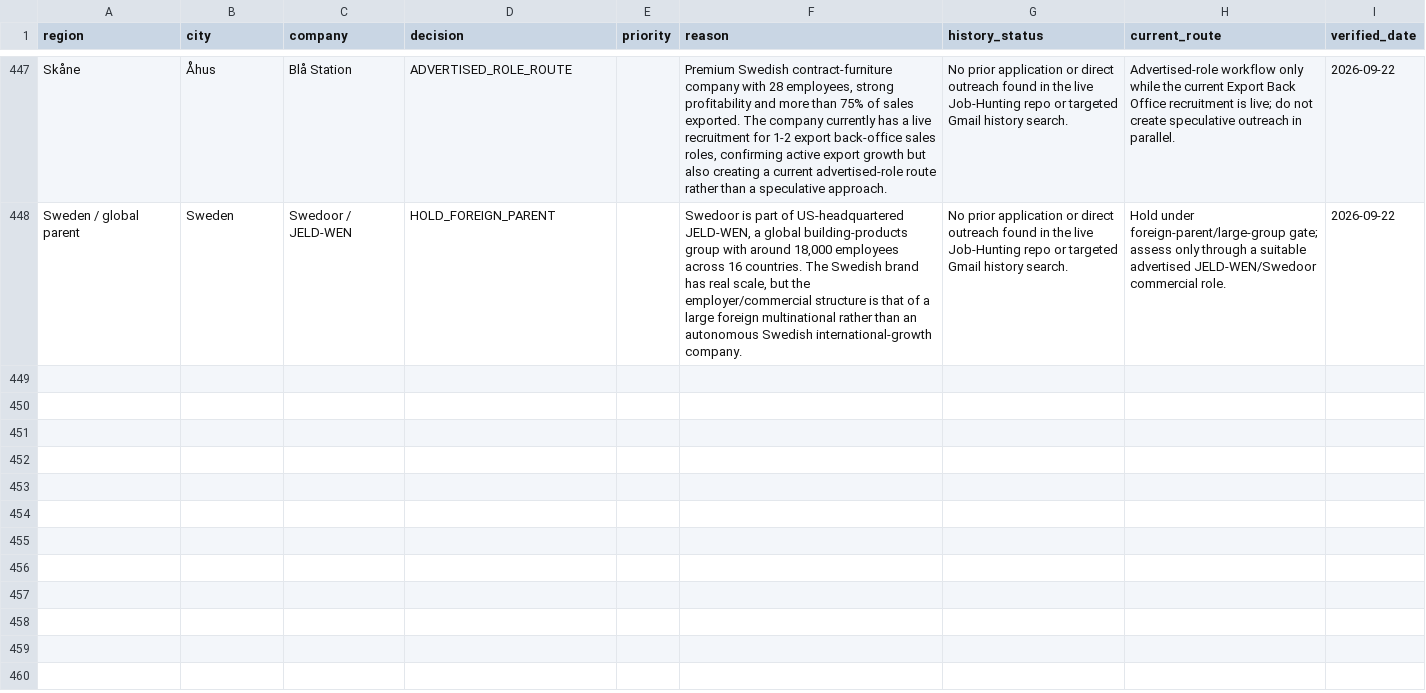
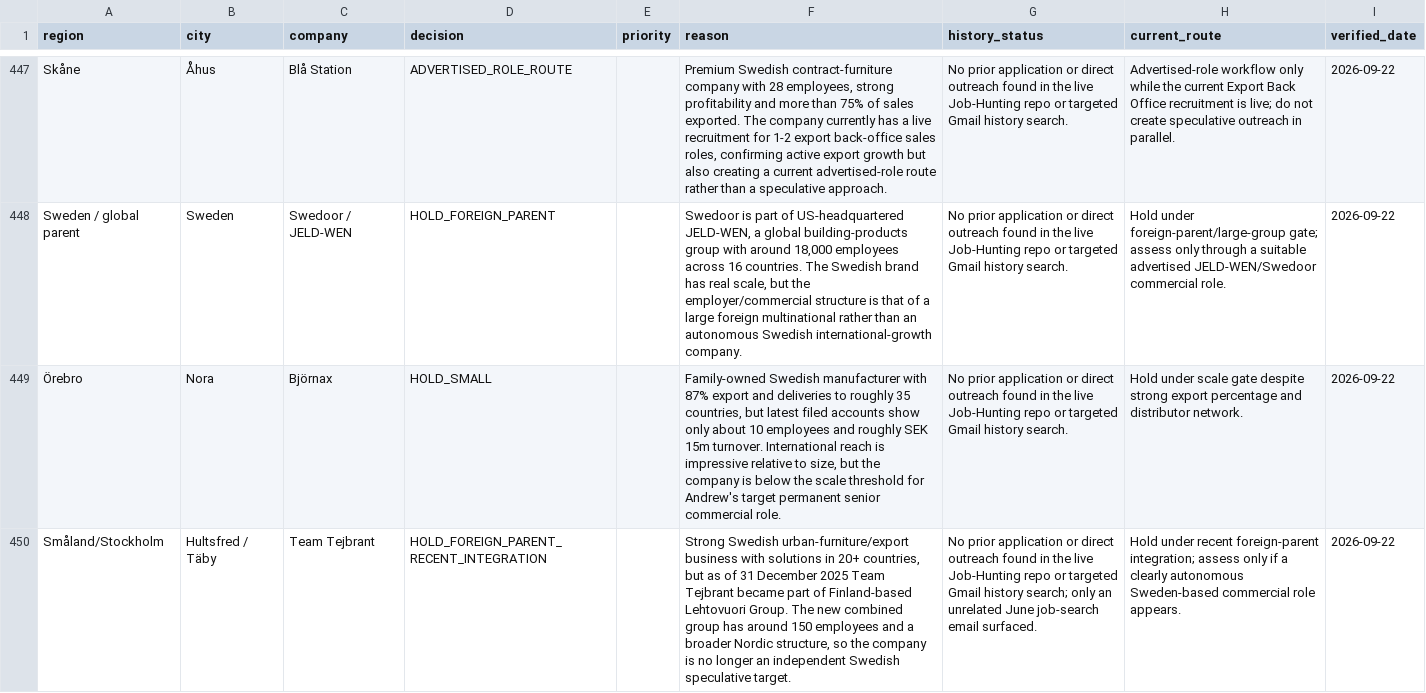
Before and after one commit to Pomeroi9Langmaid/Job-Hunting, a CSV file: data/rest-sweden-governance-ledger-2026-09-21.csv, drawn as a sheet; only a part is shown, gaps mark what is left out; the diff names each change by its address in the sheet, - before the commit and + after, or states it on an @@ line.

Commit message:
Govern Bjornax and Team Tejbrant

```diff
--- a/data/rest-sweden-governance-ledger-2026-09-21.csv
+++ b/data/rest-sweden-governance-ledger-2026-09-21.csv
+row 449: Örebro | Nora | Björnax | HOLD_SMALL |  | Family-owned Swedish manufacturer with 87% export and deliveries to roughly 35 countries, but latest filed accounts show only about 10 employees and roughly SEK 15m turnover. International reach is impressive relative to size, but the company is below the scale threshold for Andrew's target permanent senior commercial role. | No prior application or direct outreach found in the live Job-Hunting repo or targeted Gmail history search. | Hold under scale gate despite strong export percentage and distributor network. | 2026-09-22
+row 450: Småland/Stockholm | Hultsfred / Täby | Team Tejbrant | HOLD_FOREIGN_PARENT_RECENT_INTEGRATION |  | Strong Swedish urban-furniture/export business with solutions in 20+ countries, but as of 31 December 2025 Team Tejbrant became part of Finland-based Lehtovuori Group. The new combined group has around 150 employees and a broader Nordic structure, so the company is no longer an independent Swedish speculative target. | No prior application or direct outreach found in the live Job-Hunting repo or targeted Gmail history search; only an unrelated June job-search email surfaced. | Hold under recent foreign-parent integration; assess only if a clearly autonomous Sweden-based commercial role appears. | 2026-09-22
```
